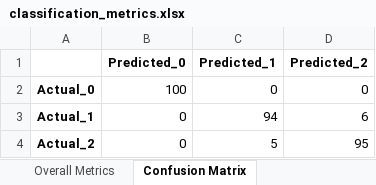
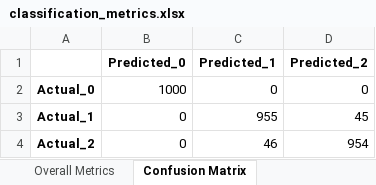
Before and after one commit to Rrtk2/Databricks_test, an Excel workbook: classification_metrics.xlsx, sheet Confusion Matrix, drawn as a sheet; values as stored, in another font and other column widths than the file's, no borders; the diff names each change by its address in the sheet, - before the commit and + after, or states it on an @@ line.

```diff
--- a/classification_metrics.xlsx (sheet Confusion Matrix)
+++ b/classification_metrics.xlsx (sheet Confusion Matrix)
-B2 (Predicted_0): 100
+B2 (Predicted_0): 1000
-C3 (Predicted_1): 94
+C3 (Predicted_1): 955
-D3 (Predicted_2): 6
+D3 (Predicted_2): 45
-C4 (Predicted_1): 5
+C4 (Predicted_1): 46
-D4 (Predicted_2): 95
+D4 (Predicted_2): 954
```
Also changed, not shown: sheet Overall Metrics, sheet Per-Class Metrics, 1 other file.
